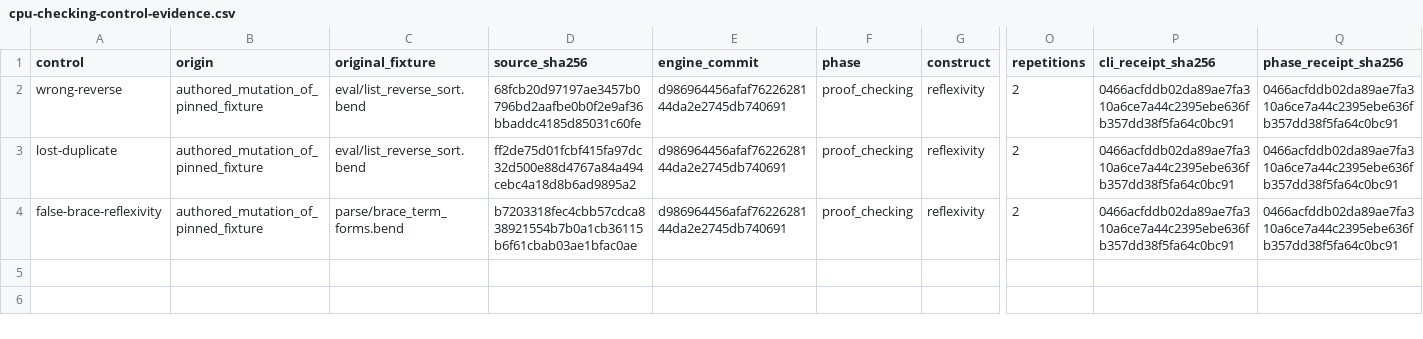
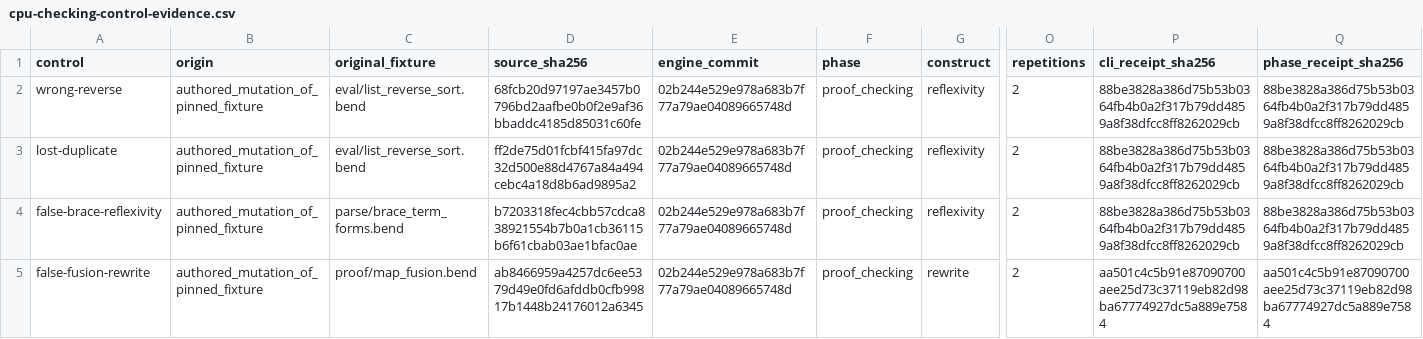
Before and after one commit to TeamDman/teamy-bend, a CSV file: docs/cpu-checking-control-evidence.csv, drawn as a sheet; only a part is shown, gaps mark what is left out; rows hold the shown columns only; the diff names each change by its address in the sheet, - before the commit and + after, or states it on an @@ line.

```diff
--- a/docs/cpu-checking-control-evidence.csv
+++ b/docs/cpu-checking-control-evidence.csv
-E2:E4 (engine_commit): d986964456afaf7622628144da2e2745db740691
+E2:E4 (engine_commit): 02b244e529e978a683b7f77a79ae04089665748d
-P2:P4 (cli_receipt_sha256): 0466acfddb02da89ae7fa310a6ce7a44c2395ebe636fb357dd38f5fa64c0bc91
+P2:P4 (cli_receipt_sha256): 88be3828a386d75b53b0364fb4b0a2f317b79dd4859a8f38dfcc8ff8262029cb
-Q2:Q4 (phase_receipt_sha256): 0466acfddb02da89ae7fa310a6ce7a44c2395ebe636fb357dd38f5fa64c0bc91
+Q2:Q4 (phase_receipt_sha256): 88be3828a386d75b53b0364fb4b0a2f317b79dd4859a8f38dfcc8ff8262029cb
+row 5: false-fusion-rewrite | authored_mutation_of_pinned_fixture | proof/map_fusion.bend | ab8466959a4257dc6ee5379d49e0fd6afddb0cfb99817b1448b24176012a6345 | 02b244e529e978a683b7f77a79ae04089665748d | proof_checking | rewrite | 2 | aa501c4c5b91e87090700aee25d73c37119eb82d98ba67774927dc5a889e7584 | aa501c4c5b91e87090700aee25d73c37119eb82d98ba67774927dc5a889e7584
```
Also changed, not shown: docs/cpu-checking-evidence.csv, docs/cpu-coverage-summary.csv, 7 other files.
